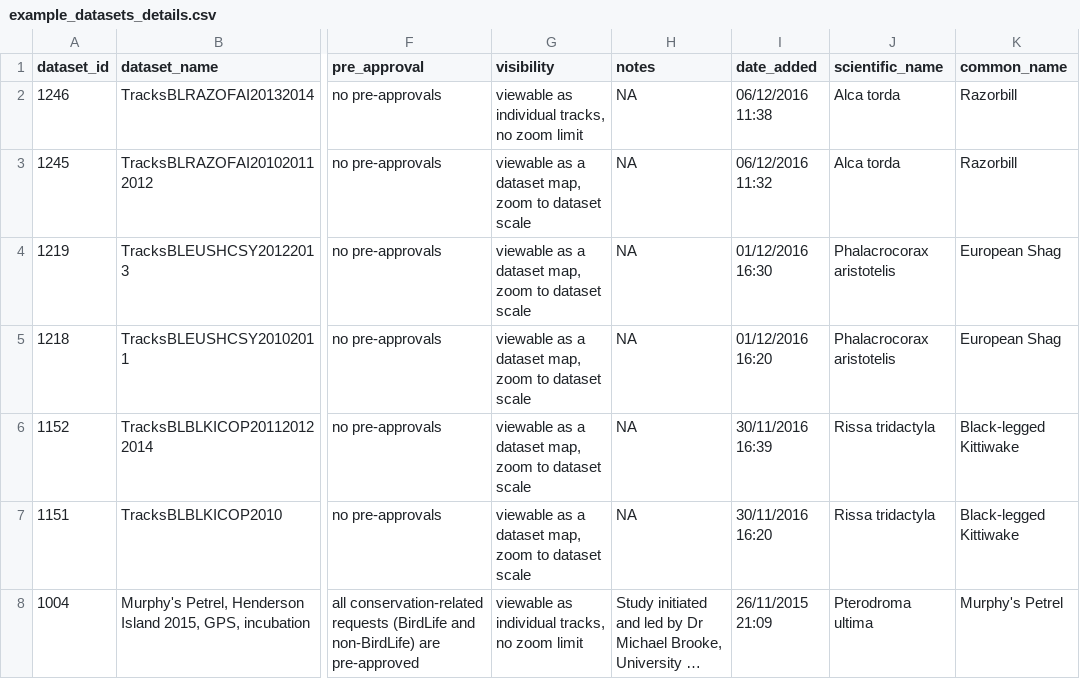
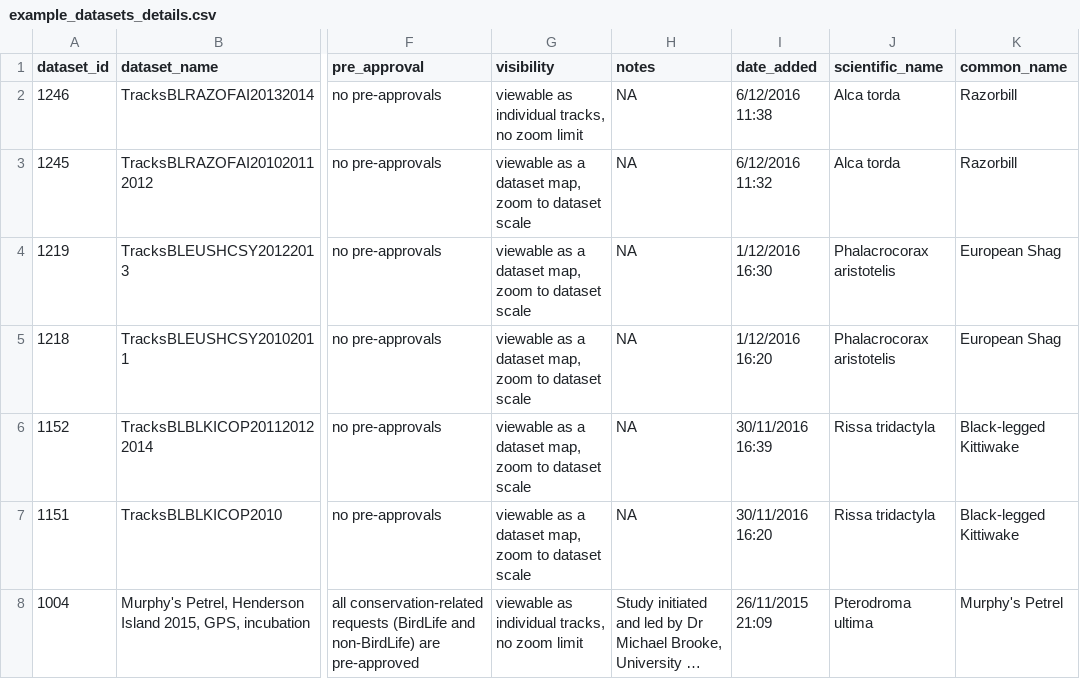
Before and after one commit to BirdLifeInternational/track2kba, a CSV file: example_data/example_datasets_details.csv (was example_datasets_details.csv), drawn as a sheet; only a part is shown, gaps mark what is left out; long unchanged cells end in …; the diff covers the shown part only; the diff names each change by its address in the sheet, - before the commit and + after, or states it on an @@ line.

```diff
--- a/example_datasets_details.csv
+++ b/example_data/example_datasets_details.csv
-I2 (date_added): 06/12/2016 11:38
+I2 (date_added): 6/12/2016 11:38
-I3 (date_added): 06/12/2016 11:32
+I3 (date_added): 6/12/2016 11:32
-I4 (date_added): 01/12/2016 16:30
+I4 (date_added): 1/12/2016 16:30
-I5 (date_added): 01/12/2016 16:20
+I5 (date_added): 1/12/2016 16:20
```
Also changed, not shown: 2 added rows and 1 edited cell elsewhere in this file, 5 other files.
